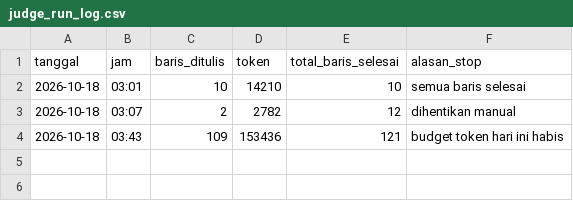
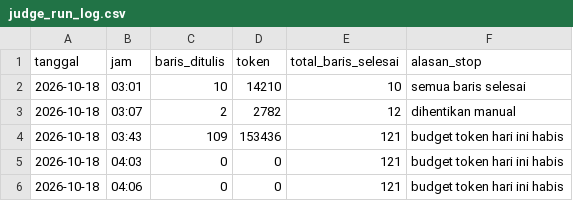
Before and after one commit to upiupiup/intern-rpjmn, a CSV file: data/output/judge_checkpoint/judge_run_log.csv, drawn as a sheet.

Commit message:
proses bikin kode buat llm as judge, jadi jangan diclone dulu

```diff
--- a/data/output/judge_checkpoint/judge_run_log.csv
+++ b/data/output/judge_checkpoint/judge_run_log.csv
@@ -4 +4,3 @@ tanggal,jam,baris_ditulis,token,total_baris_selesai,alasan_stop
 2026-10-18,03:43,109,153436,121,budget token hari ini habis
+2026-10-18,04:03,0,0,121,budget token hari ini habis
+2026-10-18,04:06,0,0,121,budget token hari ini habis
```
Also changed, not shown: 2 other files.
